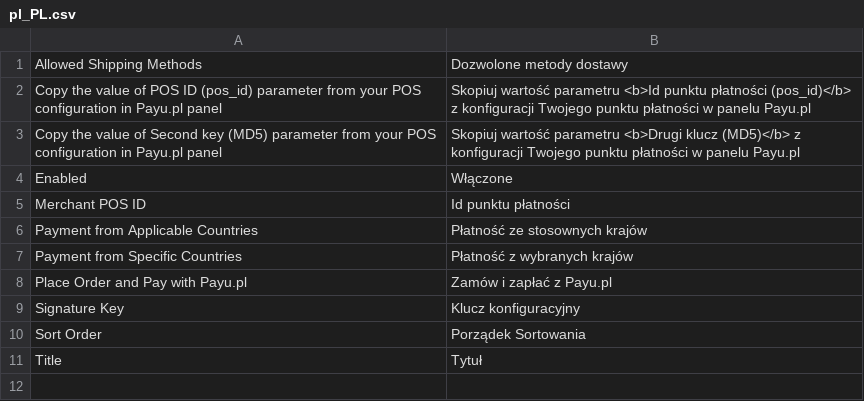
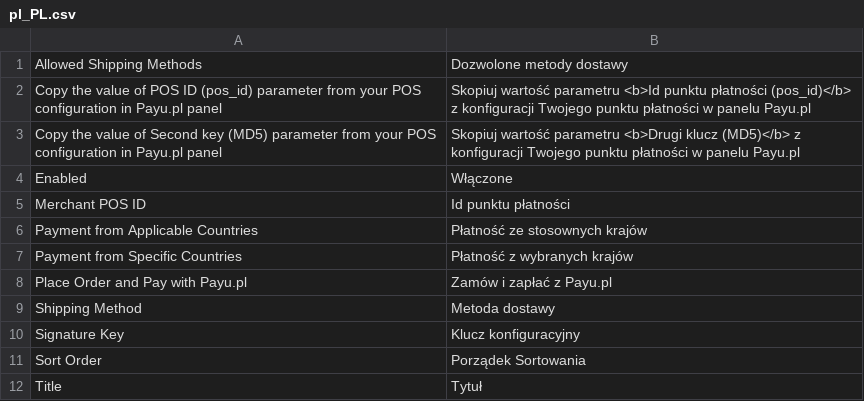
Before and after one commit to ORBA/magento2_payupl, a CSV file: i18n/pl_PL.csv, drawn as a sheet; the diff names each change by its address in the sheet, - before the commit and + after, or states it on an @@ line.

```diff
--- a/i18n/pl_PL.csv
+++ b/i18n/pl_PL.csv
+row 9: Shipping Method | Metoda dostawy
```
Also changed, not shown: i18n/en_US.csv, 6 other files.
